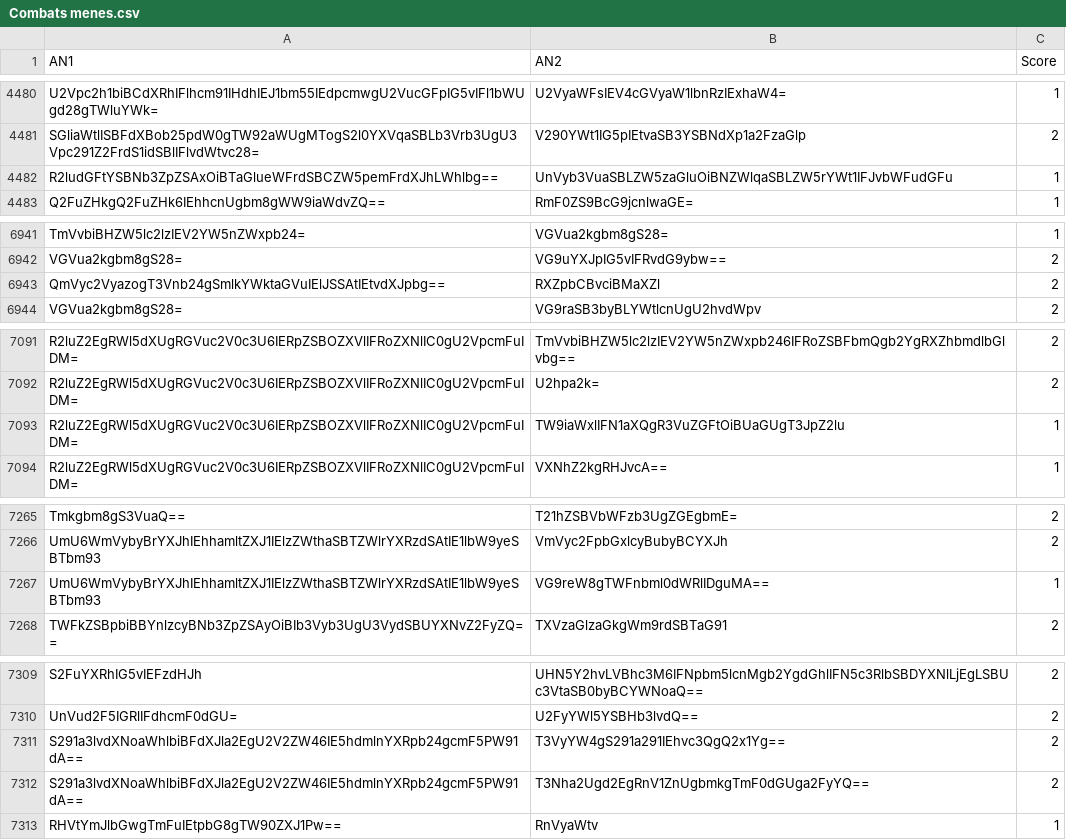
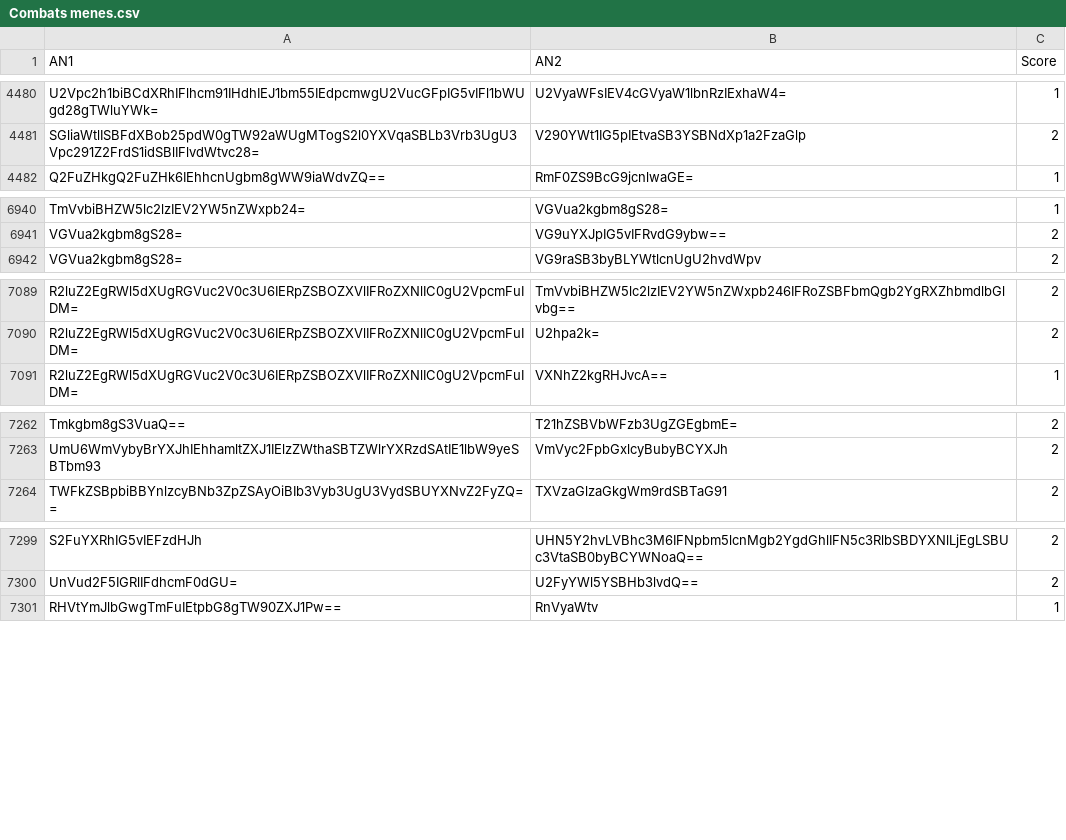
Before and after one commit to Reinaldodos/Anime, a CSV file: anidb jugement comparatif/Combats menes.csv, drawn as a sheet; only a part is shown, gaps mark what is left out; removed rows and columns are numbered as before the commit, all else as after; the diff covers the shown part only; the diff names each change by its address in the sheet, - before the commit and + after, or states it on an @@ line.

Commit message:
nvo kombas

```diff
--- a/anidb jugement comparatif/Combats menes.csv
+++ b/anidb jugement comparatif/Combats menes.csv
-row 4482: R2ludGFtYSBNb3ZpZSAxOiBTaGlueWFrdSBCZW5pemFrdXJhLWhlbg== | UnVyb3VuaSBLZW5zaGluOiBNZWlqaSBLZW5rYWt1IFJvbWFudGFu | 1
-row 6943: QmVyc2VyazogT3Vnb24gSmlkYWktaGVuIElJSSAtIEtvdXJpbg== | RXZpbCBvciBMaXZl | 2
-row 7093: R2luZ2EgRWl5dXUgRGVuc2V0c3U6IERpZSBOZXVlIFRoZXNlIC0gU2VpcmFuIDM= | TW9iaWxlIFN1aXQgR3VuZGFtOiBUaGUgT3JpZ2lu | 1
-row 7267: UmU6WmVybyBrYXJhIEhhamltZXJ1IElzZWthaSBTZWlrYXRzdSAtIE1lbW9yeSBTbm93 | VG9reW8gTWFnbml0dWRlIDguMA== | 1
-row 7311: S291a3lvdXNoaWhlbiBFdXJla2EgU2V2ZW46IE5hdmlnYXRpb24gcmF5PW91dA== | T3VyYW4gS291a291IEhvc3QgQ2x1Yg== | 2
-row 7312: S291a3lvdXNoaWhlbiBFdXJla2EgU2V2ZW46IE5hdmlnYXRpb24gcmF5PW91dA== | T3Nha2Ugd2EgRnV1ZnUgbmkgTmF0dGUga2FyYQ== | 2
```
Also changed, not shown: 17 added rows and 15 removed rows elsewhere in this file.
